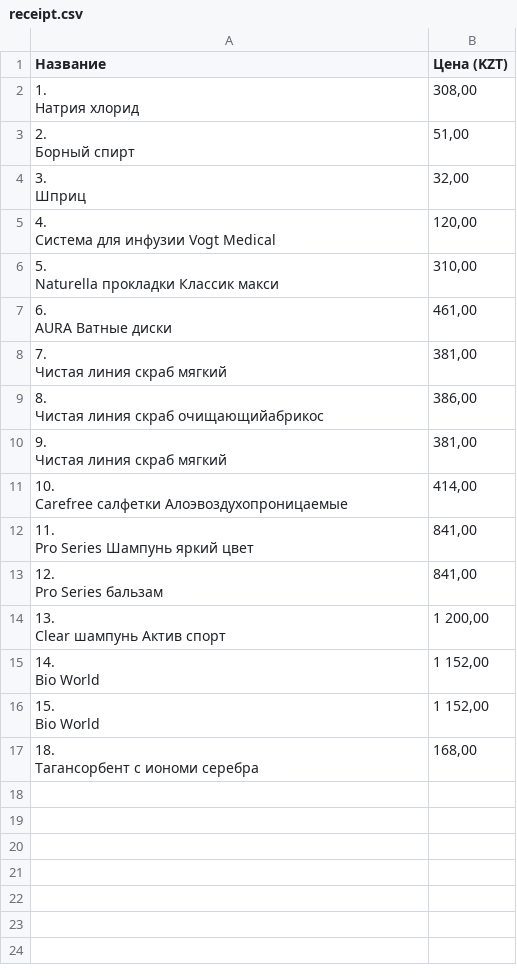
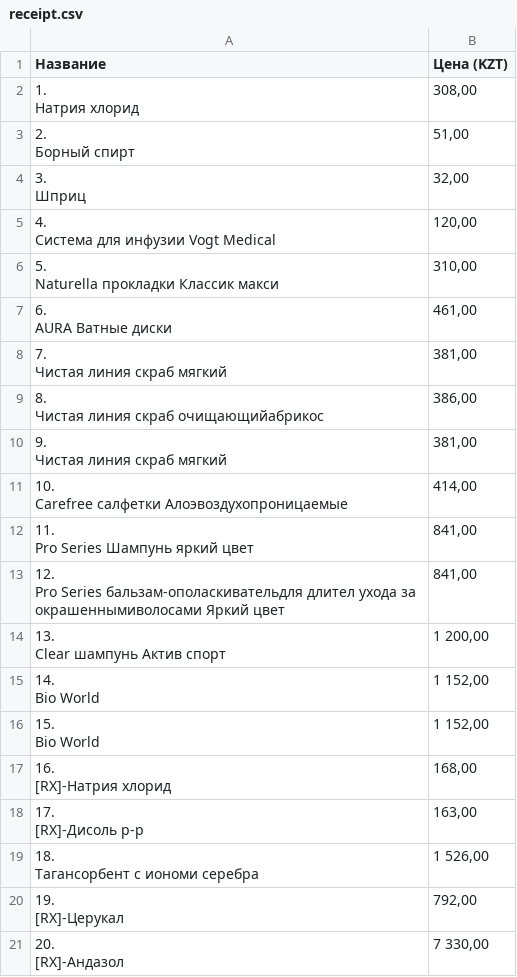
Before and after one commit to nurik18/pp2_KBTU, a CSV file: lab5/receipt.csv, drawn as a sheet.

Commit message:
asdf

```diff
--- a/lab5/receipt.csv
+++ b/lab5/receipt.csv
@@ -24,4 +24,4 @@ Carefree салфетки Алоэвоздухопроницаемые ","414,00
 Pro Series Шампунь яркий цвет ","841,00"
-"12.
-Pro Series бальзам","841,00"
+"12.
+Pro Series бальзам-ополаскивательдля длител ухода за окрашеннымиволосами Яркий цвет ","841,00"
 "13.
@@ -32,3 +32,11 @@ Bio World ","1 152,00"
 Bio World ","1 152,00"
-"18.
-Тагансорбент с иономи серебра ","168,00"
+"16.
+[RX]-Натрия хлорид ","168,00"
+"17.
+[RX]-Дисоль р-р ","163,00"
+"18.
+Тагансорбент с иономи серебра ","1 526,00"
+"19.
+[RX]-Церукал ","792,00"
+"20.
+[RX]-Андазол ","7 330,00"
```
